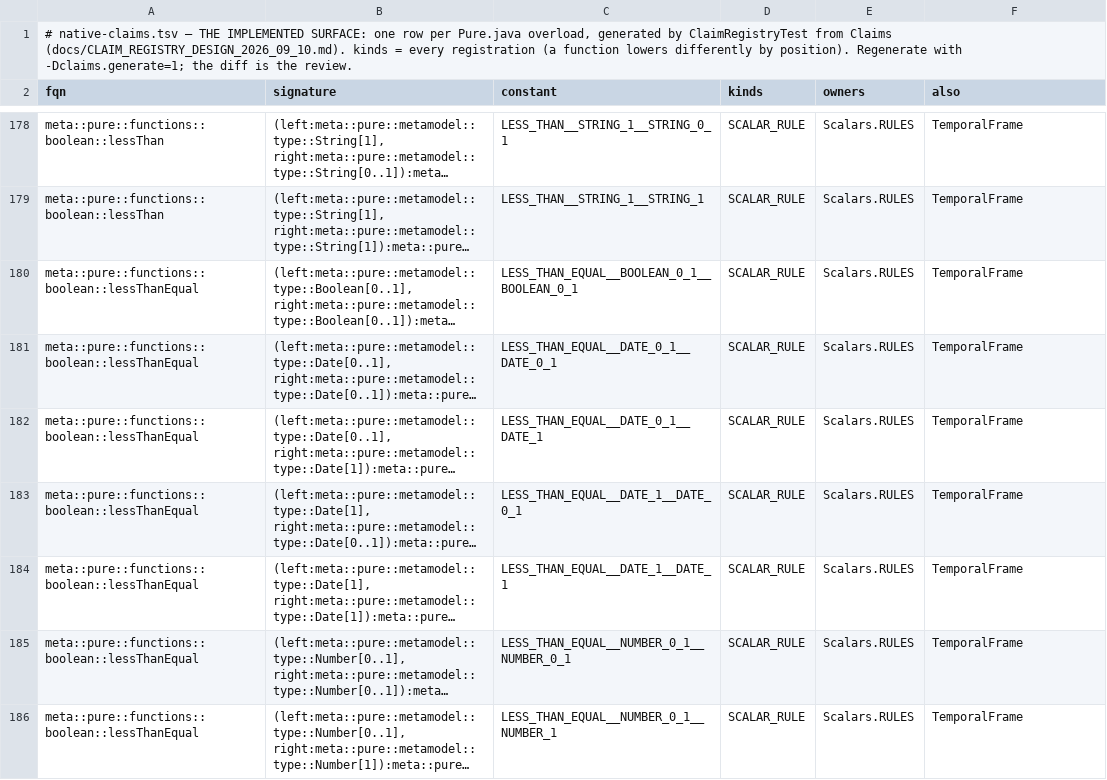
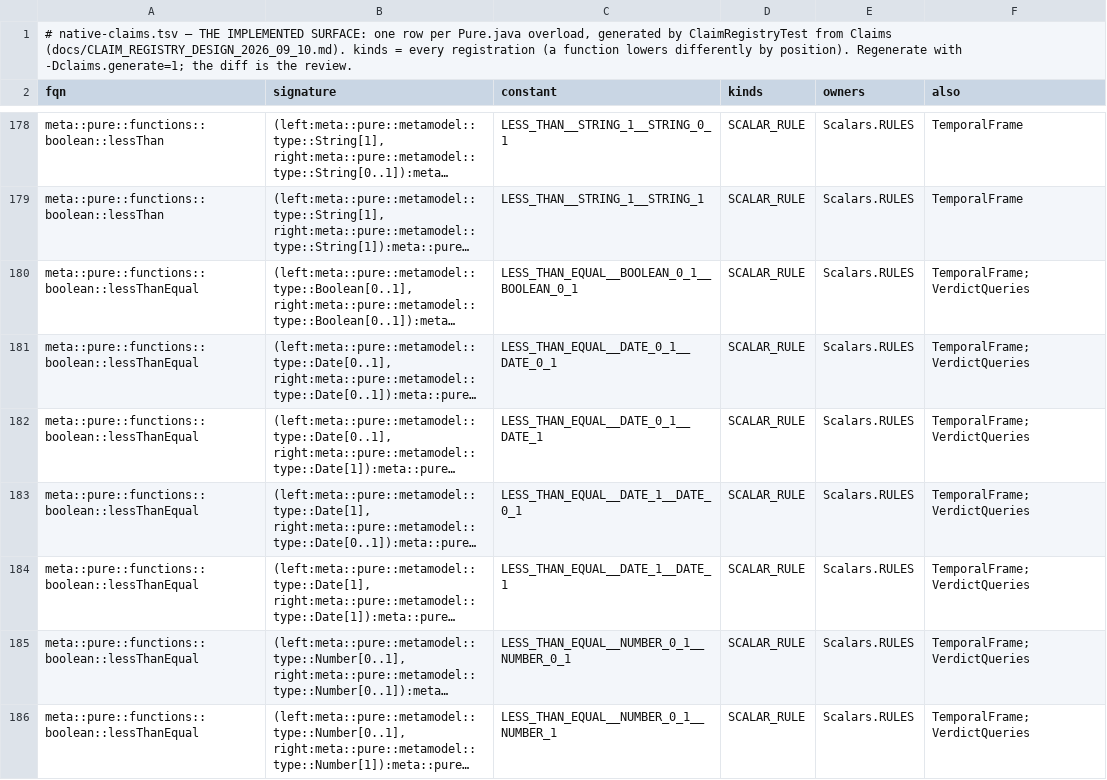
Before and after one commit to kevin-m-knight-gs/legend-lite, a TSV file: core/src/main/resources/com/legend/builtin/native-claims.tsv, drawn as a sheet; only a part is shown, gaps mark what is left out; long unchanged cells end in …; the diff covers the shown part only; the diff names each change by its address in the sheet, - before the commit and + after, or states it on an @@ line.

```diff
--- a/core/src/main/resources/com/legend/builtin/native-claims.tsv
+++ b/core/src/main/resources/com/legend/builtin/native-claims.tsv
-F180:F186 (also): TemporalFrame
+F180:F186 (also): TemporalFrame;VerdictQueries
```
Also changed, not shown: 12 edited cells elsewhere in this file, 13 other files.
